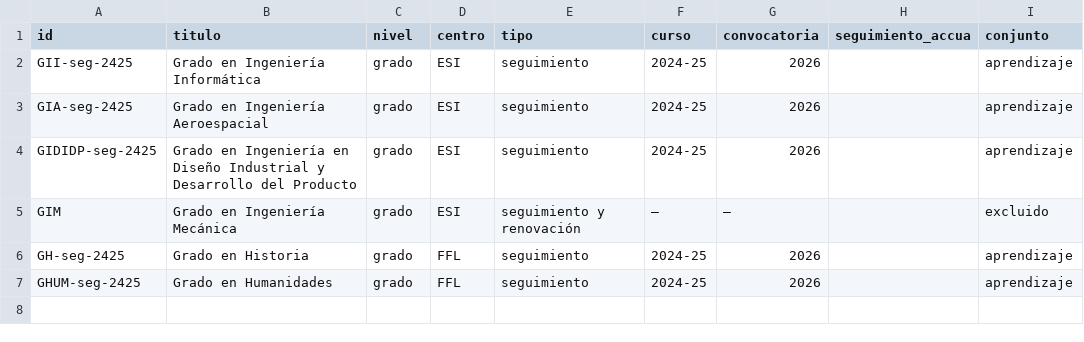
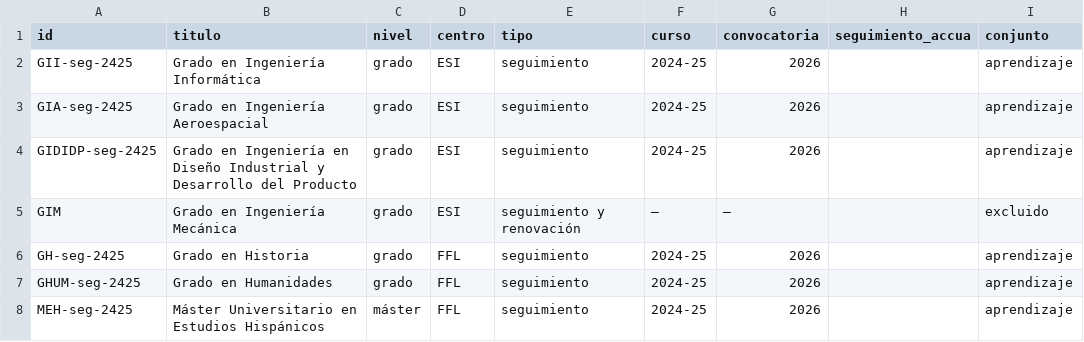
Before and after one commit to uca-virtud/informes-calidad, a CSV file: evals/casos.csv, drawn as a sheet; the diff names each change by its address in the sheet, - before the commit and + after, or states it on an @@ line.

```diff
--- a/evals/casos.csv
+++ b/evals/casos.csv
+row 8: MEH-seg-2425 | Máster Universitario en Estudios Hispánicos | máster | FFL | seguimiento | 2024-25 | 2026 |  | aprendizaje
```
Also changed, not shown: 19 other files.
